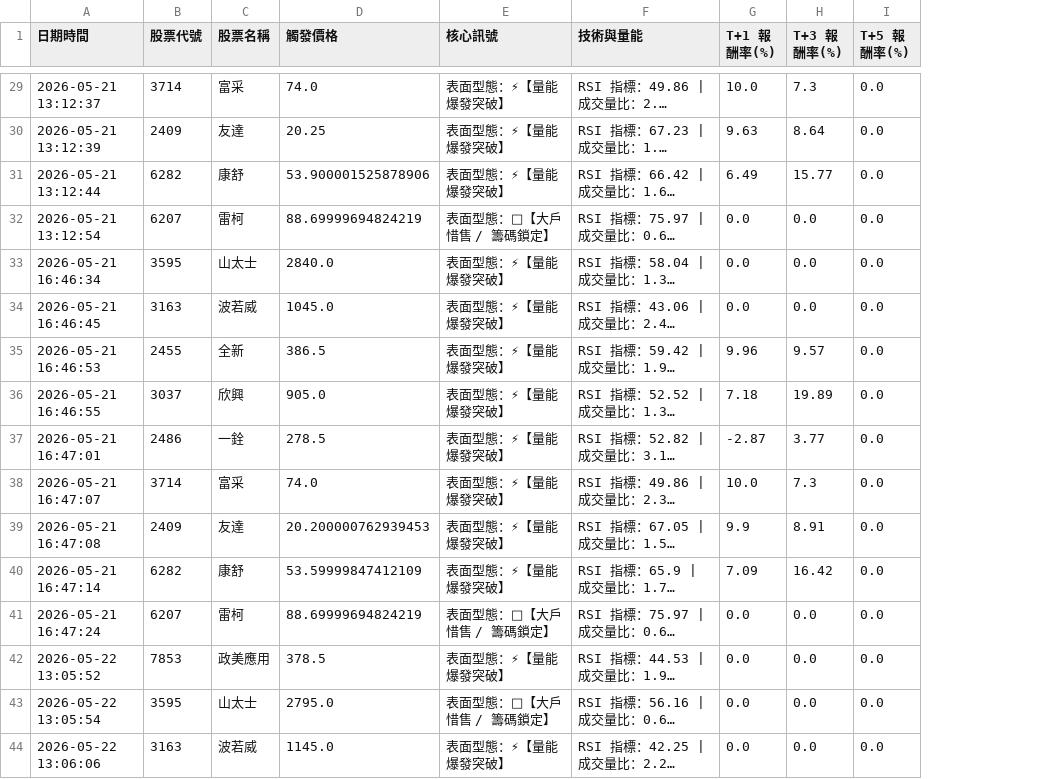
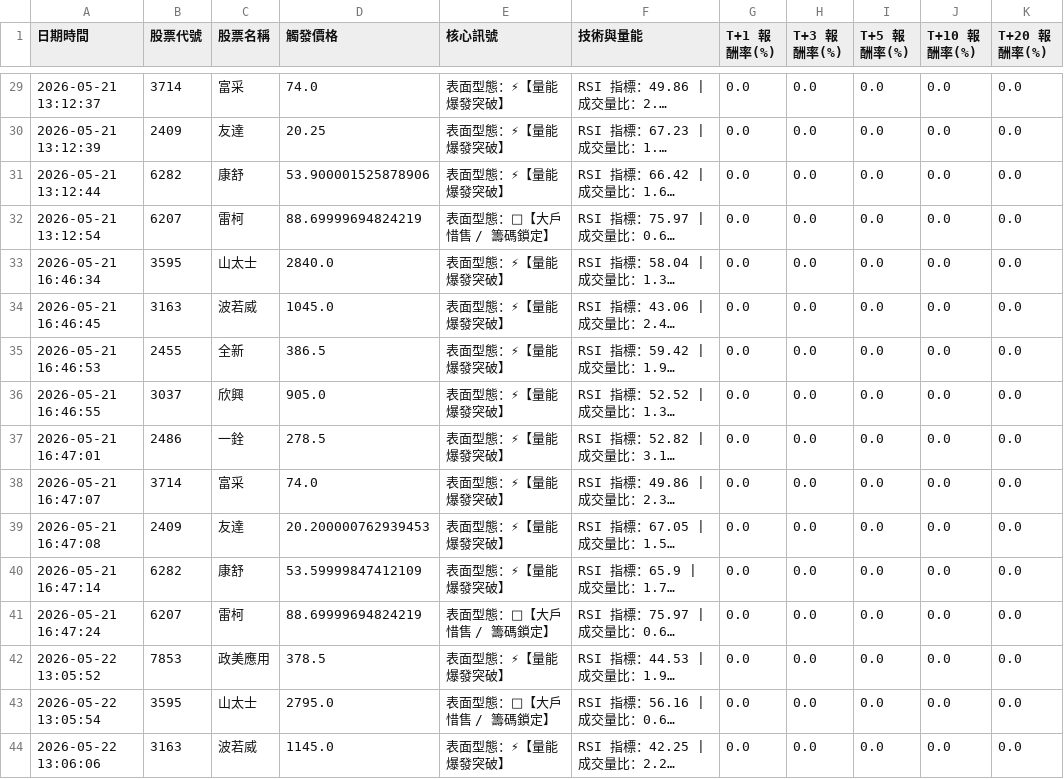
Before and after one commit to JimJimWu/stock_lab, a CSV file: signal_history_backtest.csv, drawn as a sheet; only a part is shown, gaps mark what is left out; long unchanged cells end in …; the diff covers the shown part only; the diff names each change by its address in the sheet, - before the commit and + after, or states it on an @@ line.

```diff
--- a/signal_history_backtest.csv
+++ b/signal_history_backtest.csv
+column J (T+10 報酬率(%)), rows 29-44: all 0.0
+column K (T+20 報酬率(%)), rows 29-44: all 0.0
-G29 (T+1 報酬率(%)): 10.0
+G29 (T+1 報酬率(%)): 0.0
-H29 (T+3 報酬率(%)): 7.3
+H29 (T+3 報酬率(%)): 0.0
-G30 (T+1 報酬率(%)): 9.63
+G30 (T+1 報酬率(%)): 0.0
-H30 (T+3 報酬率(%)): 8.64
+H30 (T+3 報酬率(%)): 0.0
-G31 (T+1 報酬率(%)): 6.49
+G31 (T+1 報酬率(%)): 0.0
-H31 (T+3 報酬率(%)): 15.77
+H31 (T+3 報酬率(%)): 0.0
-G35 (T+1 報酬率(%)): 9.96
+G35 (T+1 報酬率(%)): 0.0
-H35 (T+3 報酬率(%)): 9.57
+H35 (T+3 報酬率(%)): 0.0
-G36 (T+1 報酬率(%)): 7.18
+G36 (T+1 報酬率(%)): 0.0
-H36 (T+3 報酬率(%)): 19.89
+H36 (T+3 報酬率(%)): 0.0
-G37 (T+1 報酬率(%)): -2.87
+G37 (T+1 報酬率(%)): 0.0
-H37 (T+3 報酬率(%)): 3.77
+H37 (T+3 報酬率(%)): 0.0
-G38 (T+1 報酬率(%)): 10.0
+G38 (T+1 報酬率(%)): 0.0
-H38 (T+3 報酬率(%)): 7.3
+H38 (T+3 報酬率(%)): 0.0
-G39 (T+1 報酬率(%)): 9.9
+G39 (T+1 報酬率(%)): 0.0
-H39 (T+3 報酬率(%)): 8.91
+H39 (T+3 報酬率(%)): 0.0
-G40 (T+1 報酬率(%)): 7.09
+G40 (T+1 報酬率(%)): 0.0
-H40 (T+3 報酬率(%)): 16.42
+H40 (T+3 報酬率(%)): 0.0
```
Also changed, not shown: 64 edited cells elsewhere in this file.
